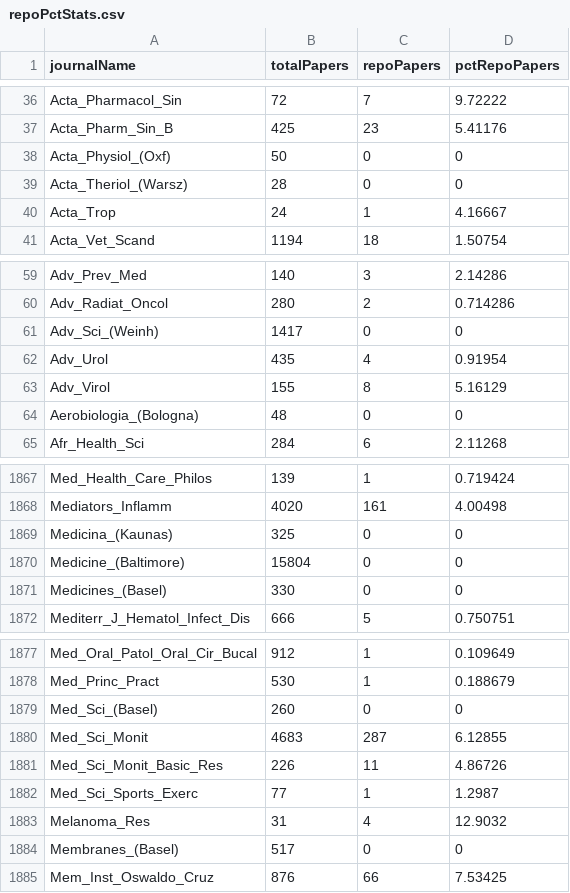
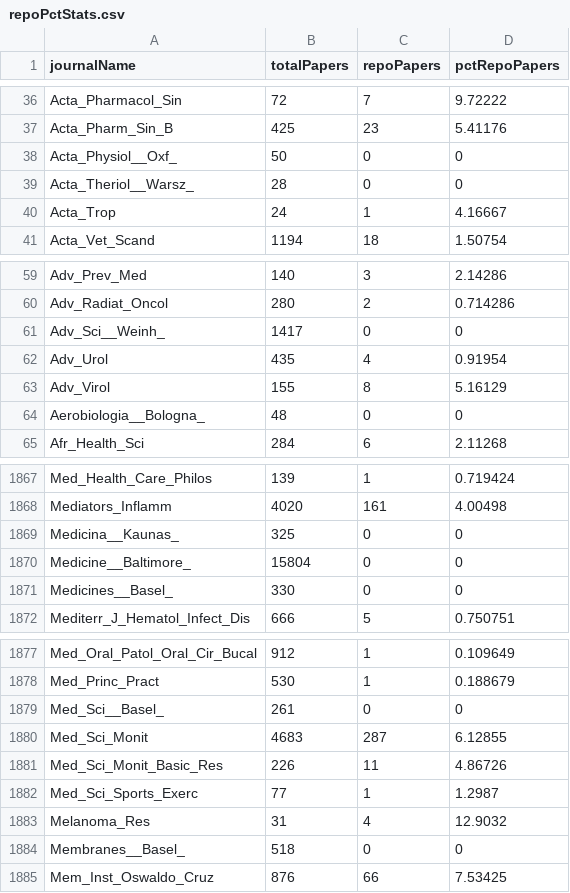
Before and after one commit to smangul1/data_reusability, a CSV file: repoPctStats.csv, drawn as a sheet; only a part is shown, gaps mark what is left out; the diff covers the shown part only.

```diff
--- a/repoPctStats.csv
+++ b/repoPctStats.csv
@@ -37,4 +37,4 @@ Acta_Pharmacol_Sin,72,7,9.72222
 Acta_Pharm_Sin_B,425,23,5.41176
-Acta_Physiol_(Oxf),50,0,0
-Acta_Theriol_(Warsz),28,0,0
+Acta_Physiol__Oxf_,50,0,0
+Acta_Theriol__Warsz_,28,0,0
 Acta_Trop,24,1,4.16667
@@ -60,6 +60,6 @@ Adv_Prev_Med,140,3,2.14286
 Adv_Radiat_Oncol,280,2,0.714286
-Adv_Sci_(Weinh),1417,0,0
+Adv_Sci__Weinh_,1417,0,0
 Adv_Urol,435,4,0.91954
 Adv_Virol,155,8,5.16129
-Aerobiologia_(Bologna),48,0,0
+Aerobiologia__Bologna_,48,0,0
 Afr_Health_Sci,284,6,2.11268
@@ -1868,5 +1868,5 @@ Med_Health_Care_Philos,139,1,0.719424
 Mediators_Inflamm,4020,161,4.00498
-Medicina_(Kaunas),325,0,0
-Medicine_(Baltimore),15804,0,0
-Medicines_(Basel),330,0,0
+Medicina__Kaunas_,325,0,0
+Medicine__Baltimore_,15804,0,0
+Medicines__Basel_,330,0,0
 Mediterr_J_Hematol_Infect_Dis,666,5,0.750751
@@ -1878,3 +1878,3 @@ Med_Oral_Patol_Oral_Cir_Bucal,912,1,0.109649
 Med_Princ_Pract,530,1,0.188679
-Med_Sci_(Basel),260,0,0
+Med_Sci__Basel_,261,0,0
 Med_Sci_Monit,4683,287,6.12855
@@ -1883,3 +1883,3 @@ Med_Sci_Sports_Exerc,77,1,1.2987
 Melanoma_Res,31,4,12.9032
-Membranes_(Basel),517,0,0
+Membranes__Basel_,518,0,0
 Mem_Inst_Oswaldo_Cruz,876,66,7.53425
```
Also changed, not shown: 117 edited cells elsewhere in this file, 37 other files.
